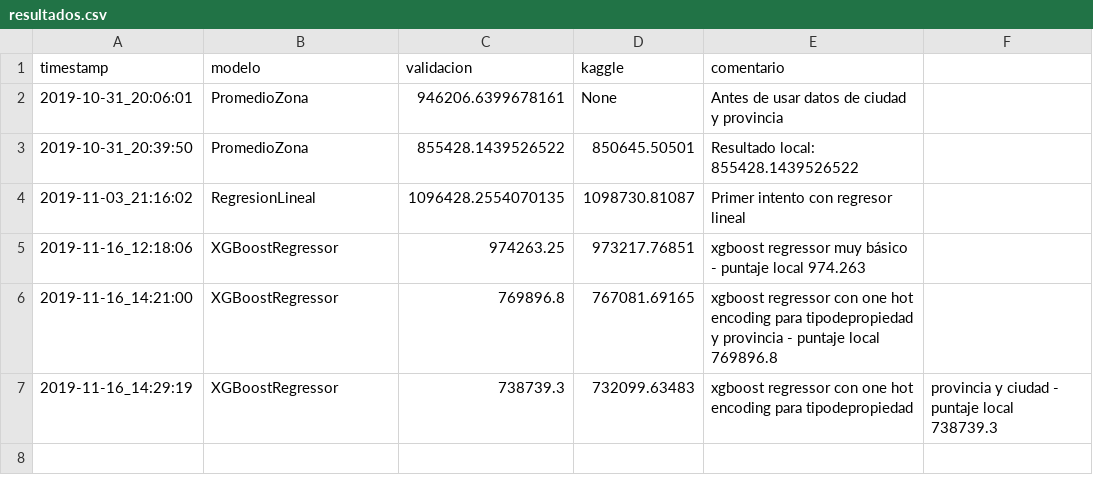
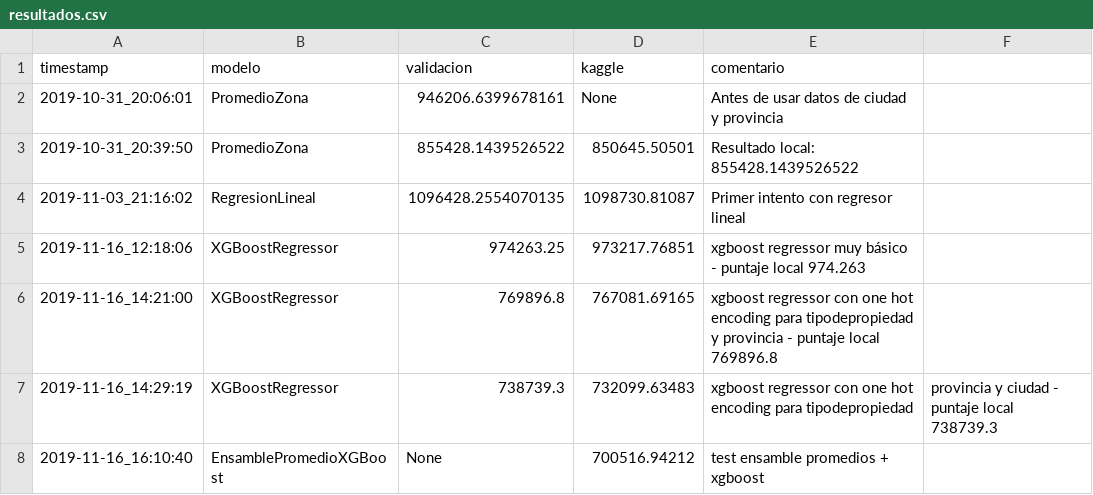
Before and after one commit to unmateo/7506-TP, a CSV file: src/tp2/resultados.csv, drawn as a sheet.

Commit message:
agrego un ensamble
tuve que modificar los notebooks de modelos anteriores para poder
hacer los imports y reutilizar

```diff
--- a/src/tp2/resultados.csv
+++ b/src/tp2/resultados.csv
@@ -7 +7,2 @@ timestamp, modelo, validacion, kaggle, comentario
 2019-11-16_14:29:19,XGBoostRegressor,738739.3,732099.63483,xgboost regressor con one hot encoding para tipodepropiedad,provincia y ciudad - puntaje local 738739.3
+2019-11-16_16:10:40,EnsamblePromedioXGBoost,None,700516.94212,test ensamble promedios + xgboost
```
Also changed, not shown: 10 other files.
